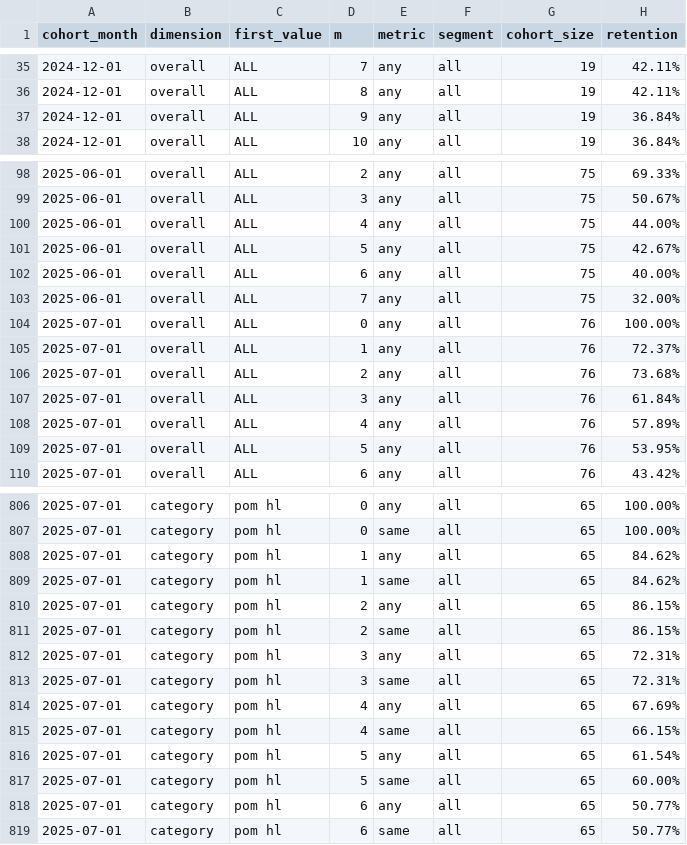
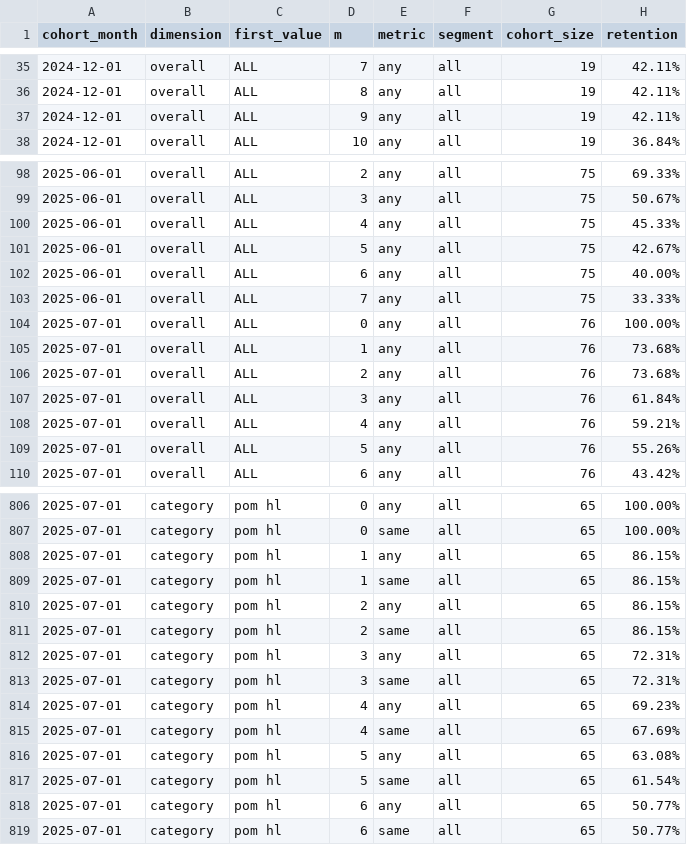
Before and after one commit to jmzafrass/aneeq, a CSV file: dashboard/public/data/purchase_retention.csv, drawn as a sheet; only a part is shown, gaps mark what is left out; the diff covers the shown part only.

```diff
--- a/dashboard/public/data/purchase_retention.csv
+++ b/dashboard/public/data/purchase_retention.csv
@@ -36,3 +36,3 @@ cohort_month,dimension,first_value,m,metric,segment,cohort_size,retention
 2024-12-01,overall,ALL,8,any,all,19,42.11%
-2024-12-01,overall,ALL,9,any,all,19,36.84%
+2024-12-01,overall,ALL,9,any,all,19,42.11%
 2024-12-01,overall,ALL,10,any,all,19,36.84%
@@ -99,12 +99,12 @@ cohort_month,dimension,first_value,m,metric,segment,cohort_size,retention
 2025-06-01,overall,ALL,3,any,all,75,50.67%
-2025-06-01,overall,ALL,4,any,all,75,44.00%
+2025-06-01,overall,ALL,4,any,all,75,45.33%
 2025-06-01,overall,ALL,5,any,all,75,42.67%
 2025-06-01,overall,ALL,6,any,all,75,40.00%
-2025-06-01,overall,ALL,7,any,all,75,32.00%
+2025-06-01,overall,ALL,7,any,all,75,33.33%
 2025-07-01,overall,ALL,0,any,all,76,100.00%
-2025-07-01,overall,ALL,1,any,all,76,72.37%
+2025-07-01,overall,ALL,1,any,all,76,73.68%
 2025-07-01,overall,ALL,2,any,all,76,73.68%
 2025-07-01,overall,ALL,3,any,all,76,61.84%
-2025-07-01,overall,ALL,4,any,all,76,57.89%
-2025-07-01,overall,ALL,5,any,all,76,53.95%
+2025-07-01,overall,ALL,4,any,all,76,59.21%
+2025-07-01,overall,ALL,5,any,all,76,55.26%
 2025-07-01,overall,ALL,6,any,all,76,43.42%
@@ -807,4 +807,4 @@ cohort_month,dimension,first_value,m,metric,segment,cohort_size,retention
 2025-07-01,category,pom hl,0,same,all,65,100.00%
-2025-07-01,category,pom hl,1,any,all,65,84.62%
-2025-07-01,category,pom hl,1,same,all,65,84.62%
+2025-07-01,category,pom hl,1,any,all,65,86.15%
+2025-07-01,category,pom hl,1,same,all,65,86.15%
 2025-07-01,category,pom hl,2,any,all,65,86.15%
@@ -813,6 +813,6 @@ cohort_month,dimension,first_value,m,metric,segment,cohort_size,retention
 2025-07-01,category,pom hl,3,same,all,65,72.31%
-2025-07-01,category,pom hl,4,any,all,65,67.69%
-2025-07-01,category,pom hl,4,same,all,65,66.15%
-2025-07-01,category,pom hl,5,any,all,65,61.54%
-2025-07-01,category,pom hl,5,same,all,65,60.00%
+2025-07-01,category,pom hl,4,any,all,65,69.23%
+2025-07-01,category,pom hl,4,same,all,65,67.69%
+2025-07-01,category,pom hl,5,any,all,65,63.08%
+2025-07-01,category,pom hl,5,same,all,65,61.54%
 2025-07-01,category,pom hl,6,any,all,65,50.77%
```
Also changed, not shown: 48 edited cells elsewhere in this file, dashboard/public/data/allorders.csv, 2 other files.
